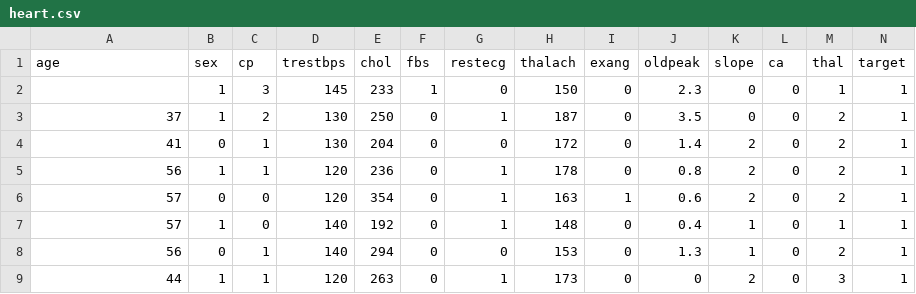
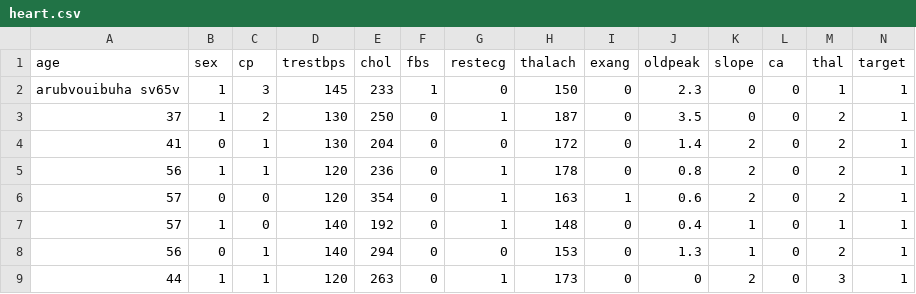
Before and after one commit to LivingFailureMrMo/EE3020-Asss-2, a CSV file: heart.csv, drawn as a sheet; only a part is shown.

Commit message:
Update heart.csv

```diff
--- a/heart.csv
+++ b/heart.csv
@@ -1,3 +1,3 @@
 age,sex,cp,trestbps,chol,fbs,restecg,thalach,exang,oldpeak,slope,ca,thal,target
-,1,3,145,233,1,0,150,0,2.3,0,0,1,1
+arubvouibuha sv65v,1,3,145,233,1,0,150,0,2.3,0,0,1,1
 37,1,2,130,250,0,1,187,0,3.5,0,0,2,1
```
